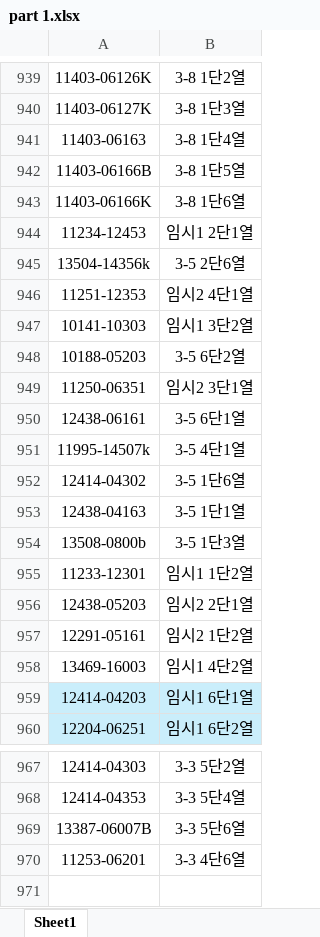
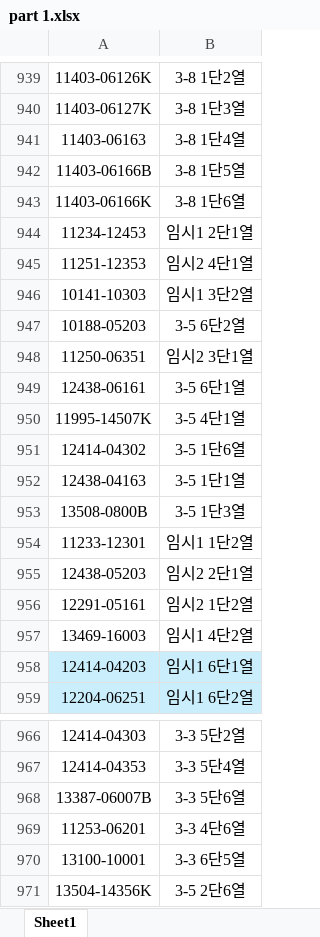
Before and after one commit to kenshin80/part, an Excel workbook: part 1.xlsx, sheet Sheet1, drawn as a sheet; only a part is shown, gaps mark what is left out; values as stored, in another font and other column widths than the file's, no borders; conditional formats not drawn; removed rows and columns are numbered as before the commit, all else as after; the diff names each change by its address in the sheet, - before the commit and + after, or states it on an @@ line.

Commit message:
Upload part 1.xlsx

```diff
--- a/part 1.xlsx (sheet Sheet1)
+++ b/part 1.xlsx (sheet Sheet1)
-row 945: 13504-14356k | 3-5 2단6열
-A950: 11995-14507k
+A950: 11995-14507K
-A953: 13508-0800b
+A953: 13508-0800B
+row 970: 13100-10001 | 3-3 6단5열
+row 971: 13504-14356K | 3-5 2단6열
```
